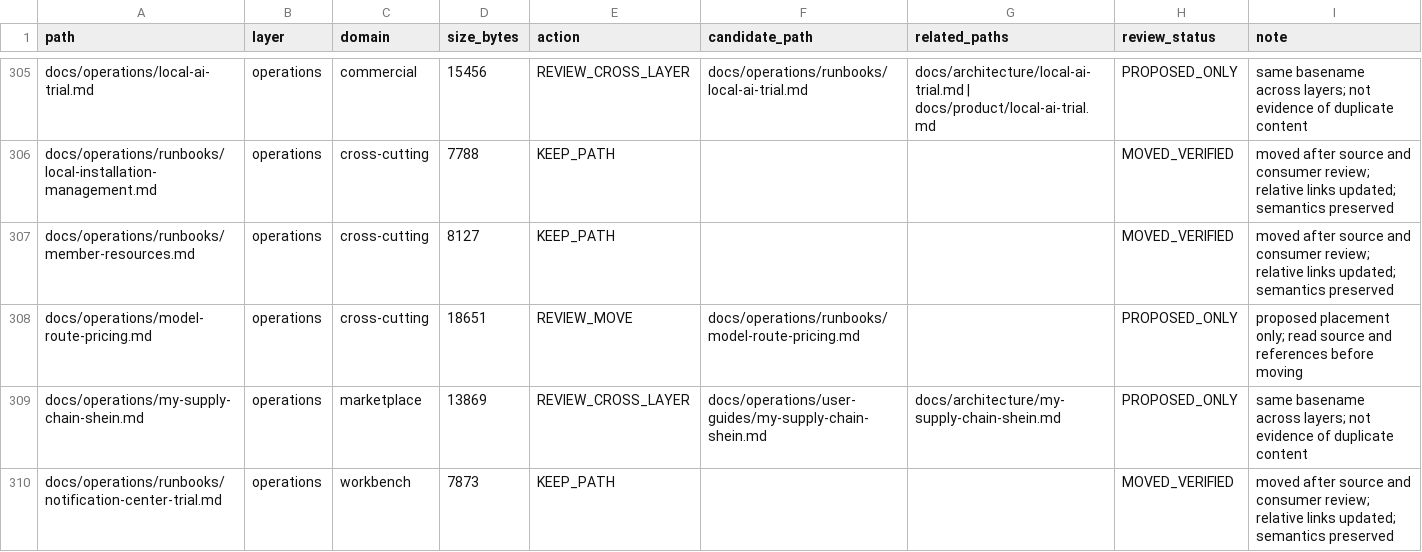
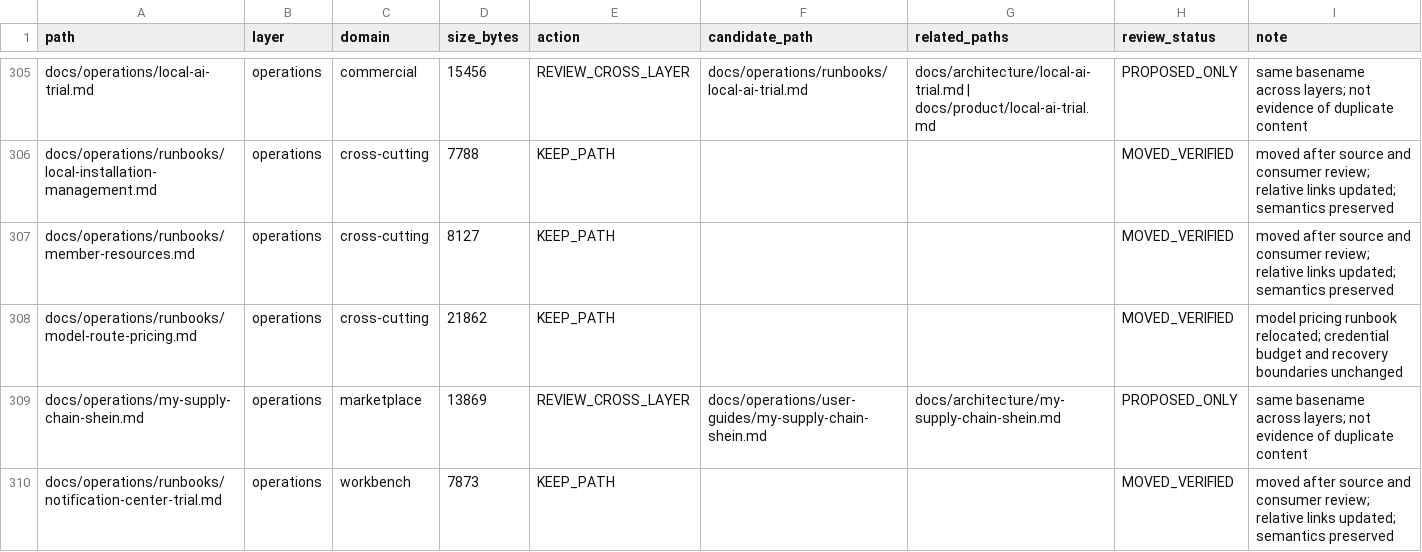
Before and after one commit to henryxu1008/shuomi-ai-commerce, a CSV file: docs/document-inventory.csv, drawn as a sheet; only a part is shown, gaps mark what is left out; removed rows and columns are numbered as before the commit, all else as after; the diff names each change by its address in the sheet, - before the commit and + after, or states it on an @@ line.

Commit message:
docs(operations): 归类模型费率运行说明 (#1460)
* docs(operations): group model pricing runbook

* docs: preserve latest model channel documentation in relocation

* docs: limit runtime pricing requirement to platform billing

---------

Co-authored-by: xuwei <550723504@qq.com>

```diff
--- a/docs/document-inventory.csv
+++ b/docs/document-inventory.csv
-row 308: docs/operations/model-route-pricing.md | operations | cross-cutting | 18651 | REVIEW_MOVE | docs/operations/runbooks/model-route-pricing.md |  | PROPOSED_ONLY | proposed placement only; read source and references before moving
+row 308: docs/operations/runbooks/model-route-pricing.md | operations | cross-cutting | 21862 | KEEP_PATH |  |  | MOVED_VERIFIED | model pricing runbook relocated; credential budget and recovery boundaries unchanged
```
Also changed, not shown: 4 other files.
